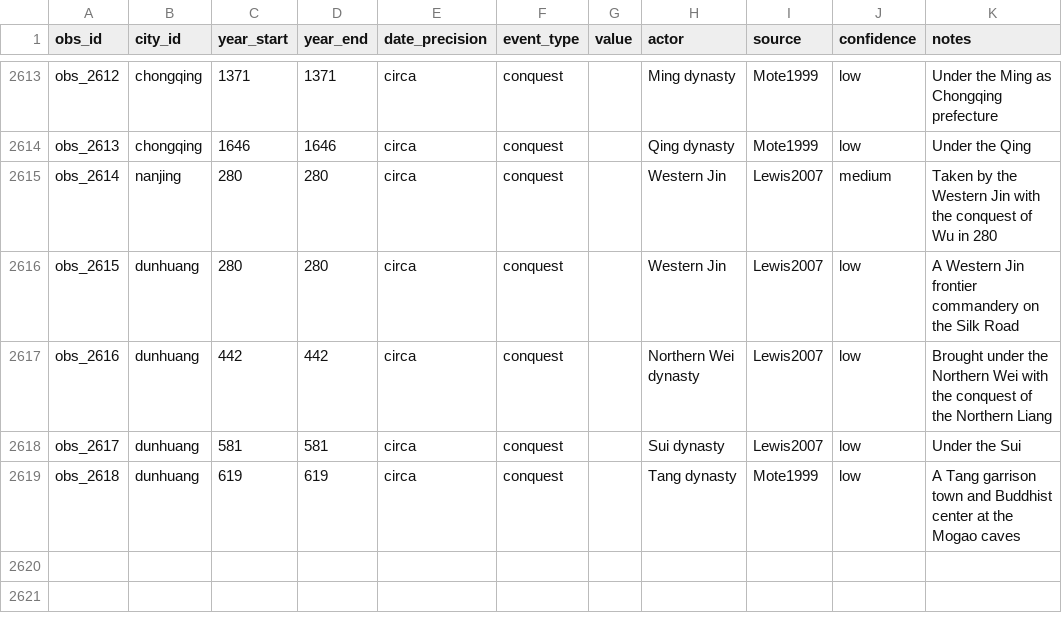
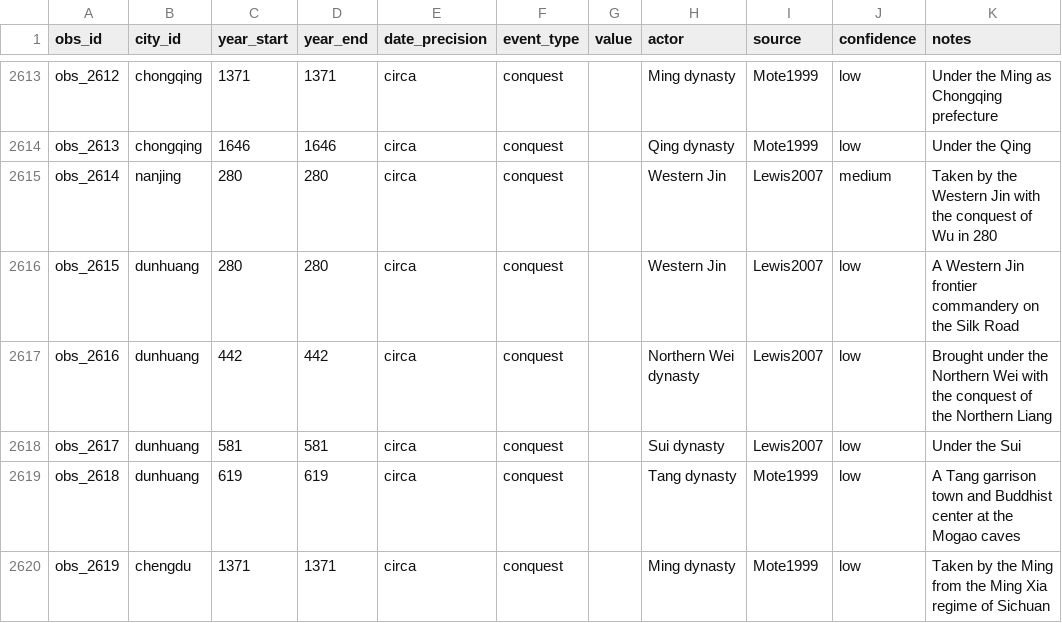
Before and after one commit to paleomitchelljs/timeline, a CSV file: data/observations.csv, drawn as a sheet; only a part is shown, gaps mark what is left out; the diff names each change by its address in the sheet, - before the commit and + after, or states it on an @@ line.

```diff
--- a/data/observations.csv
+++ b/data/observations.csv
+row 2620: obs_2619 | chengdu | 1371 | 1371 | circa | conquest |  | Ming dynasty | Mote1999 | low | Taken by the Ming from the Ming Xia regime of Sichuan
```
Also changed, not shown: 2 other files.
